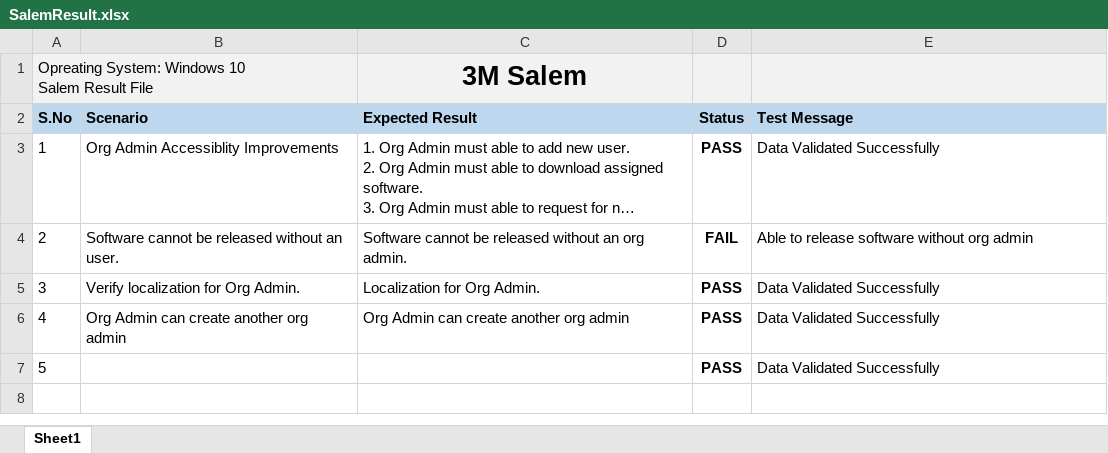
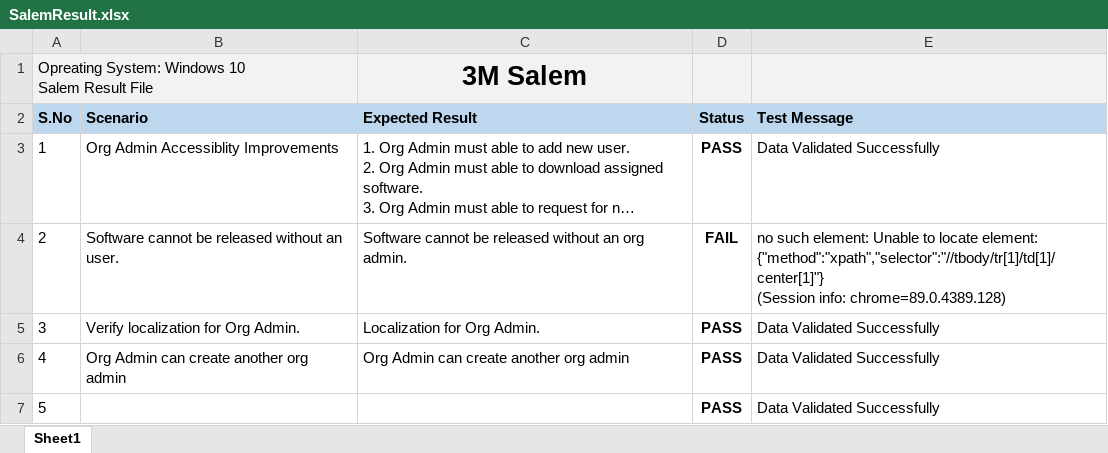
Before and after one commit to Rajni26kumari/firstpython1, an Excel workbook: SalemQA/TestResult/SalemResult.xlsx, sheet Sheet1, drawn as a sheet; long unchanged cells end in …; values as stored, in another font and other column widths than the file's, no borders; conditional formats not drawn; ↵ is a line break in a cell; the diff names each change by its address in the sheet, - before the commit and + after, or states it on an @@ line.

Commit message:
Fixed issue with the code not running from feature level but running from scenario level.

```diff
--- a/SalemQA/TestResult/SalemResult.xlsx (sheet Sheet1)
+++ b/SalemQA/TestResult/SalemResult.xlsx (sheet Sheet1)
-E4 (Test Message): Able to release software without org admin
+E4 (Test Message): no such element: Unable to locate element: {"method":"xpath","selector":"//tbody/tr[1]/td[1]/center[1]"} ↵ (Session info: chrome=89.0.4389.128)
```
Also changed, not shown: SalemQA/Features/data.xlsx, 4 other files.
